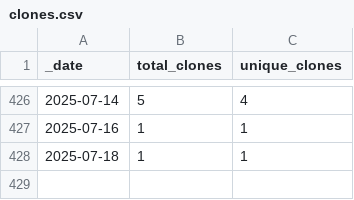
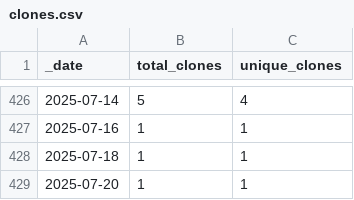
Before and after one commit to opentecr/opentecr, a CSV file: traffic/clones.csv, drawn as a sheet; only a part is shown, gaps mark what is left out; the diff names each change by its address in the sheet, - before the commit and + after, or states it on an @@ line.

Commit message:
GitHub traffic

```diff
--- a/traffic/clones.csv
+++ b/traffic/clones.csv
+row 429: 2025-07-20 | 1 | 1
```
Also changed, not shown: 1 other file.
